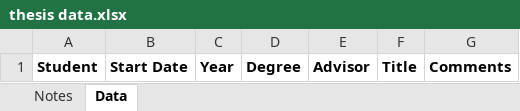
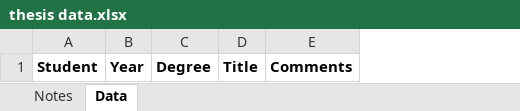
Before and after one commit to bhelenbr/make_cv, an Excel workbook: src/make_cv/files/Scholarship/thesis data.xlsx, sheet Data, drawn as a sheet; values as stored, in another font and other column widths than the file's, no borders; the diff names each change by its address in the sheet, - before the commit and + after, or states it on an @@ line.

```diff
--- a/src/make_cv/files/Scholarship/thesis data.xlsx (sheet Data)
+++ b/src/make_cv/files/Scholarship/thesis data.xlsx (sheet Data)
-column B, row 1: Start Date
-column E, row 1: Advisor
```
Also changed, not shown: sheet Notes, src/make_cv/files/Awards/personal awards data.xlsx, src/make_cv/files/Awards/student awards data.xlsx, 33 other files.
